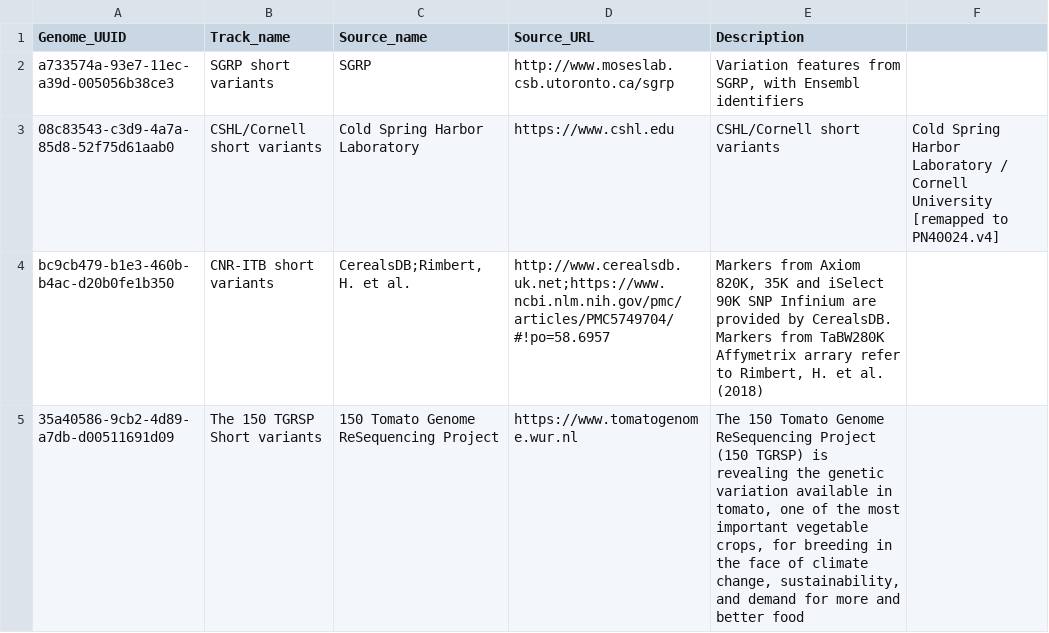
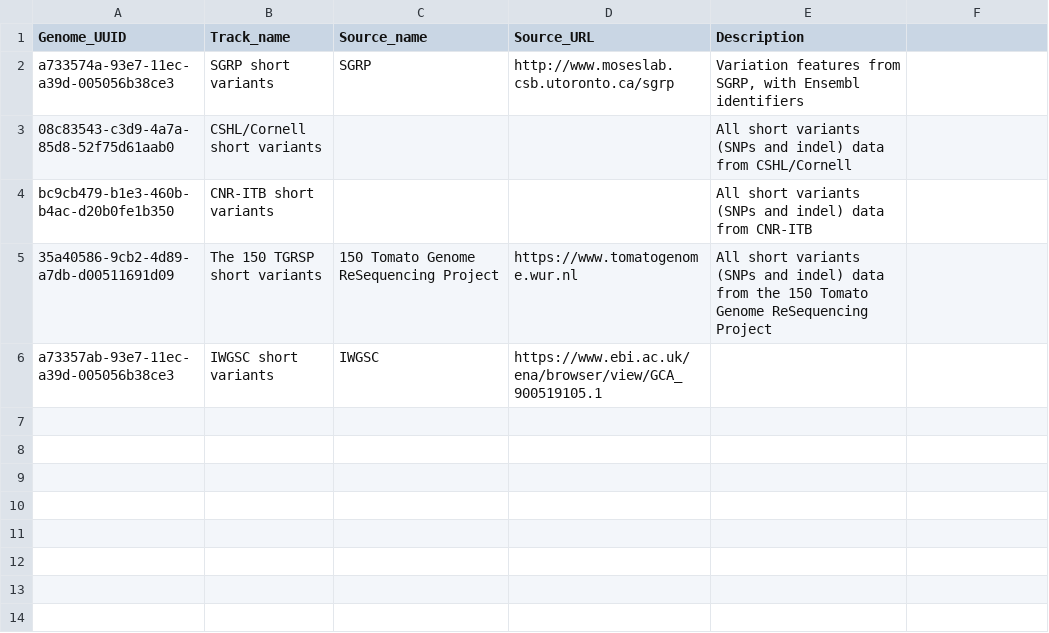
Before and after one commit to Ensembl/ensembl-web-track-api, a CSV file: templates/beta2-variant-desc.csv, drawn as a sheet.

Commit message:
Update CSV for beta-3

```diff
--- a/templates/beta2-variant-desc.csv
+++ b/templates/beta2-variant-desc.csv
@@ -2,4 +2,5 @@ Genome_UUID,Track_name,Source_name,Source_URL,Description
 a733574a-93e7-11ec-a39d-005056b38ce3,SGRP short variants,SGRP,http://www.moseslab.csb.utoronto.ca/sgrp,"Variation features from SGRP, with Ensembl identifiers"
-08c83543-c3d9-4a7a-85d8-52f75d61aab0,CSHL/Cornell short variants,Cold Spring Harbor Laboratory,https://www.cshl.edu,CSHL/Cornell short variants,"Cold Spring Harbor Laboratory / Cornell University [remapped to PN40024.v4]"
-bc9cb479-b1e3-460b-b4ac-d20b0fe1b350,CNR-ITB short variants,"CerealsDB;Rimbert, H. et al.","http://www.cerealsdb.uk.net;https://www.ncbi.nlm.nih.gov/pmc/articles/PMC5749704/#!po=58.6957","Markers from Axiom 820K, 35K and iSelect 90K SNP Infinium are provided by CerealsDB. Markers from TaBW280K Affymetrix arrary refer to Rimbert, H. et al. (2018)"
-35a40586-9cb2-4d89-a7db-d00511691d09,The 150 TGRSP Short variants,150 Tomato Genome ReSequencing Project,https://www.tomatogenome.wur.nl,"The 150 Tomato Genome ReSequencing Project (150 TGRSP) is revealing the genetic variation available in tomato, one of the most important vegetable crops, for breeding in the face of climate change, sustainability, and demand for more and better food"
+08c83543-c3d9-4a7a-85d8-52f75d61aab0,CSHL/Cornell short variants,,,All short variants (SNPs and indel) data from CSHL/Cornell
+bc9cb479-b1e3-460b-b4ac-d20b0fe1b350,CNR-ITB short variants,,,All short variants (SNPs and indel) data from CNR-ITB
+35a40586-9cb2-4d89-a7db-d00511691d09,The 150 TGRSP short variants,150 Tomato Genome ReSequencing Project,https://www.tomatogenome.wur.nl,All short variants (SNPs and indel) data from the 150 Tomato Genome ReSequencing Project
+a73357ab-93e7-11ec-a39d-005056b38ce3,IWGSC short variants,IWGSC,https://www.ebi.ac.uk/ena/browser/view/GCA_900519105.1
```
Also changed, not shown: 1 other file.
